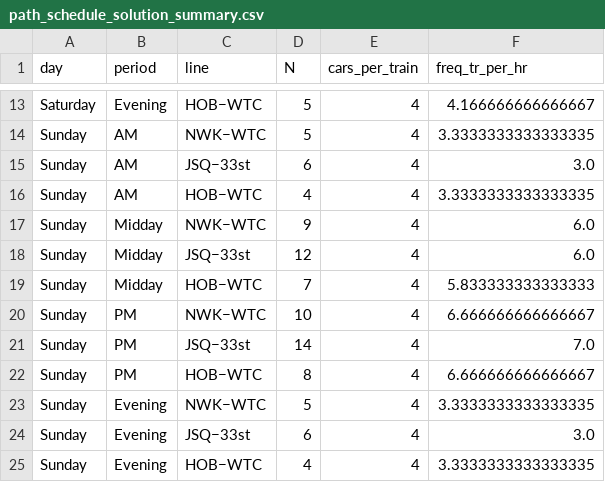
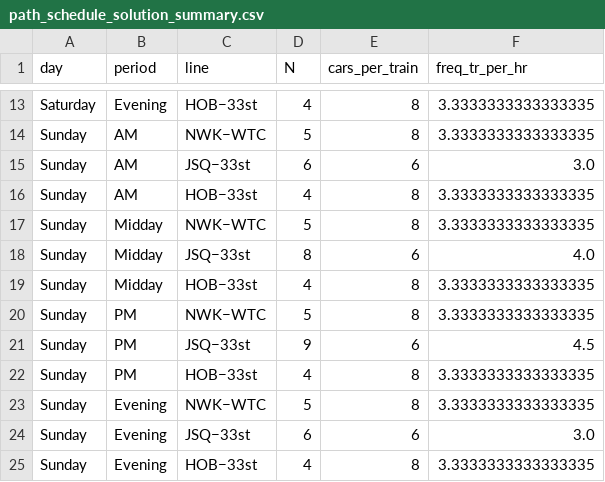
Before and after one commit to soiafu/system-design-path, a CSV file: output/path_schedule_solution_summary.csv, drawn as a sheet; only a part is shown, gaps mark what is left out; the diff covers the shown part only; the diff names each change by its address in the sheet, - before the commit and + after, or states it on an @@ line.

```diff
--- a/output/path_schedule_solution_summary.csv
+++ b/output/path_schedule_solution_summary.csv
-C13 (line): HOB−WTC
+C13 (line): HOB−33st
-D13 (N): 5
+D13 (N): 4
-E13:E14 (cars_per_train): 4
+E13:E14 (cars_per_train): 8
-F13 (freq_tr_per_hr): 4.166666666666667
+F13 (freq_tr_per_hr): 3.3333333333333335
-E15 (cars_per_train): 4
+E15 (cars_per_train): 6
-C16 (line): HOB−WTC
+C16 (line): HOB−33st
-E16:E17 (cars_per_train): 4
+E16:E17 (cars_per_train): 8
-D17 (N): 9
+D17 (N): 5
-F17 (freq_tr_per_hr): 6.0
+F17 (freq_tr_per_hr): 3.3333333333333335
-D18 (N): 12
+D18 (N): 8
-E18 (cars_per_train): 4
+E18 (cars_per_train): 6
-F18 (freq_tr_per_hr): 6.0
+F18 (freq_tr_per_hr): 4.0
-C19 (line): HOB−WTC
+C19 (line): HOB−33st
-D19 (N): 7
+D19 (N): 4
-E19:E20 (cars_per_train): 4
+E19:E20 (cars_per_train): 8
-F19 (freq_tr_per_hr): 5.833333333333333
+F19 (freq_tr_per_hr): 3.3333333333333335
-D20 (N): 10
+D20 (N): 5
-F20 (freq_tr_per_hr): 6.666666666666667
+F20 (freq_tr_per_hr): 3.3333333333333335
-D21 (N): 14
+D21 (N): 9
-E21 (cars_per_train): 4
+E21 (cars_per_train): 6
-F21 (freq_tr_per_hr): 7.0
+F21 (freq_tr_per_hr): 4.5
-C22 (line): HOB−WTC
+C22 (line): HOB−33st
-D22 (N): 8
+D22 (N): 4
-E22:E23 (cars_per_train): 4
+E22:E23 (cars_per_train): 8
-F22 (freq_tr_per_hr): 6.666666666666667
+F22 (freq_tr_per_hr): 3.3333333333333335
-E24 (cars_per_train): 4
+E24 (cars_per_train): 6
-C25 (line): HOB−WTC
+C25 (line): HOB−33st
-E25 (cars_per_train): 4
+E25 (cars_per_train): 8
```
Also changed, not shown: 32 edited cells elsewhere in this file, output/path_schedule_performance_metrics.csv, 26 other files.
